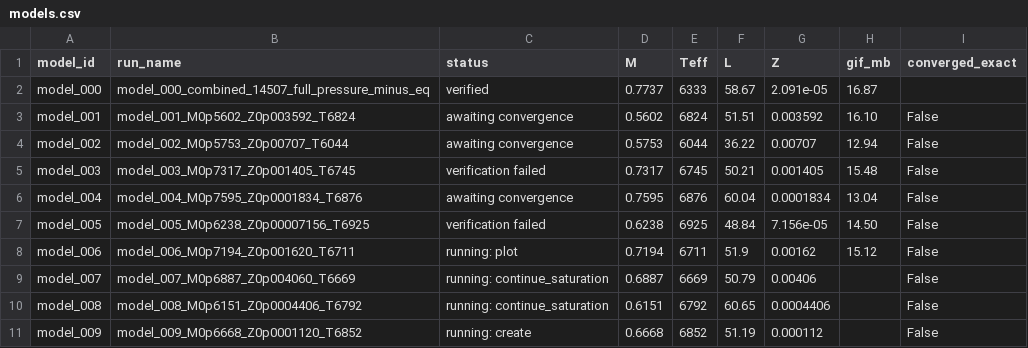
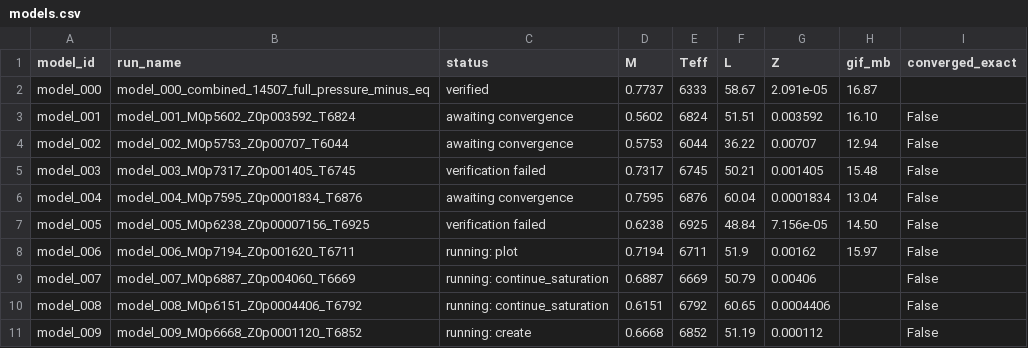
Before and after one commit to earlbellinger/earlbellinger.github.io, a CSV file: apps/kappa/metadata/models.csv, drawn as a sheet.

Commit message:
Refresh Kappa scaling visuals

```diff
--- a/apps/kappa/metadata/models.csv
+++ b/apps/kappa/metadata/models.csv
@@ -7,3 +7,3 @@ model_004,model_004_M0p7595_Z0p0001834_T6876,awaiting convergence,0.7595,6876,60
 model_005,model_005_M0p6238_Z0p00007156_T6925,verification failed,0.6238,6925,48.84,7.156e-05,14.50,False
-model_006,model_006_M0p7194_Z0p001620_T6711,running: plot,0.7194,6711,51.9,0.00162,15.12,False
+model_006,model_006_M0p7194_Z0p001620_T6711,running: plot,0.7194,6711,51.9,0.00162,15.97,False
 model_007,model_007_M0p6887_Z0p004060_T6669,running: continue_saturation,0.6887,6669,50.79,0.00406,,False
```
Also changed, not shown: 6 other files.
